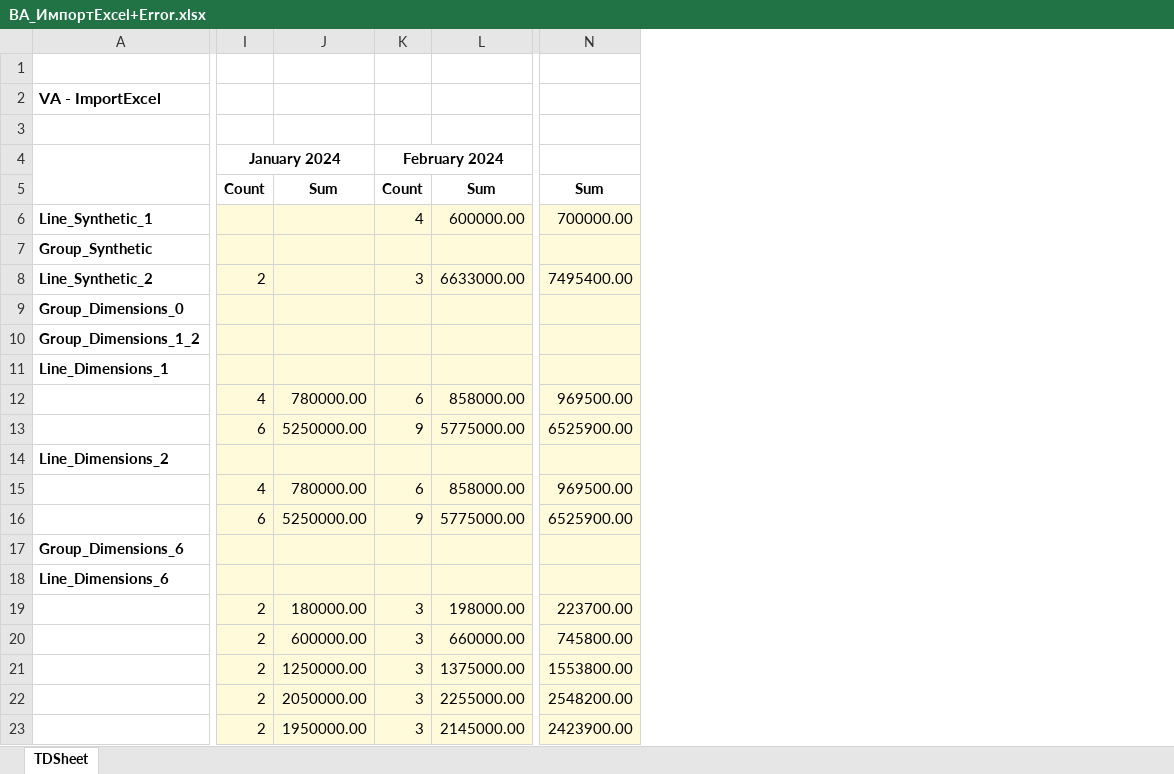
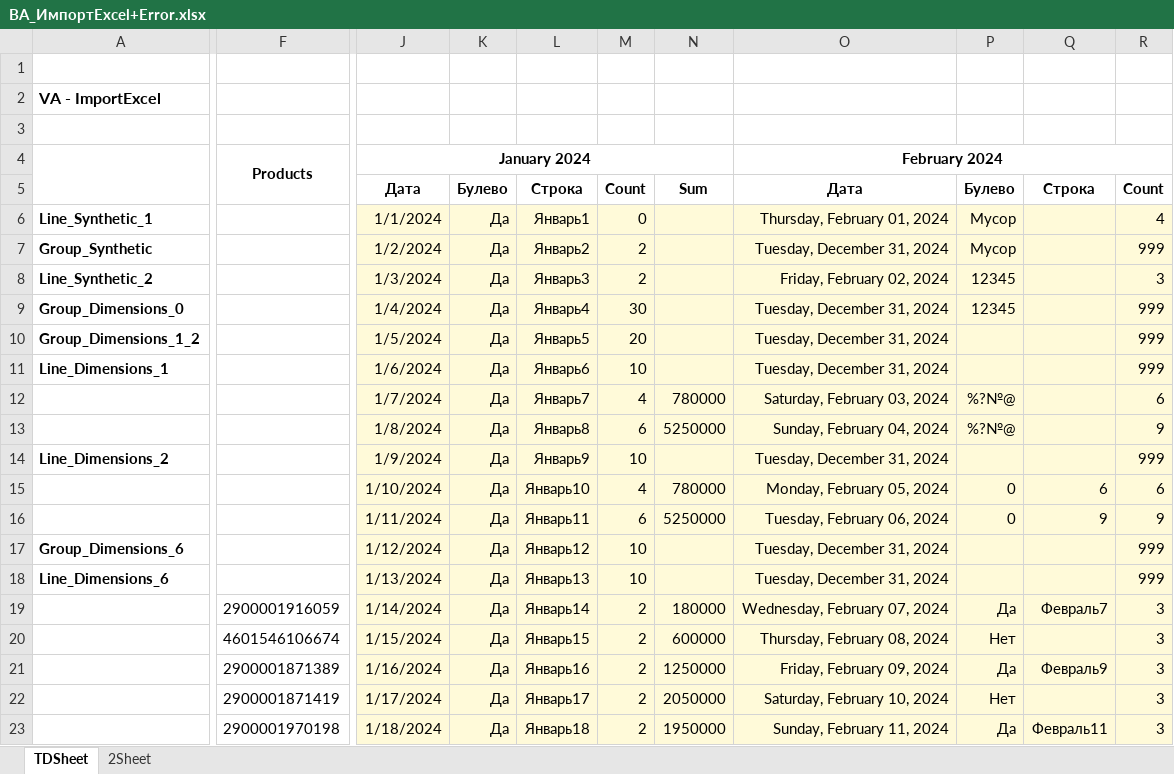
Before and after one commit to Tavalik/VA-Tests-UH32-Budget, an Excel workbook: Макеты/03/ВА_ИмпортExcel+Error.xlsx, sheet TDSheet, drawn as a sheet; only a part is shown, gaps mark what is left out; values as stored, in another font and other column widths than the file's, no borders; removed rows and columns are numbered as before the commit, all else as after; the diff covers the shown part only; the diff names each change by its address in the sheet, - before the commit and + after, or states it on an @@ line.

```diff
--- a/Макеты/03/ВА_ИмпортExcel+Error.xlsx (sheet TDSheet)
+++ b/Макеты/03/ВА_ИмпортExcel+Error.xlsx (sheet TDSheet)
+sheet tab: 2Sheet
+column F (Products), rows 19-23: 2900001916059 | 4601546106674 | 2900001871389 | 2900001871419 | 2900001970198
+column J (January 2024), rows 5-23: Дата | 1/1/2024 | 1/2/2024 | 1/3/2024 | 1/4/2024 | 1/5/2024 | 1/6/2024 | 1/7/2024 | 1/8/2024 | 1/9/2024 | 1/10/2024 | 1/11/2024 | 1/12/2024 | 1/13/2024 | 1/14/2024 | 1/15/2024 | 1/16/2024 | 1/17/2024 | 1/18/2024
+column K, rows 5-23: Булево | Да | Да | Да | Да | Да | Да | Да | Да | Да | Да | Да | Да | Да | Да | Да | Да | Да | Да
+column L, rows 5-23: Строка | Январь1 | Январь2 | Январь3 | Январь4 | Январь5 | Январь6 | Январь7 | Январь8 | Январь9 | Январь10 | Январь11 | Январь12 | Январь13 | Январь14 | Январь15 | Январь16 | Январь17 | Январь18
-column J, rows 5-23: Sum |  |  |  |  |  |  | 780000.00 | 5250000.00 |  | 780000.00 | 5250000.00 |  |  | 180000.00 | 600000.00 | 1250000.00 | 2050000.00 | 1950000.00
+column N, rows 5-23: Sum |  |  |  |  |  |  | 780000 | 5250000 |  | 780000 | 5250000 |  |  | 180000 | 600000 | 1250000 | 2050000 | 1950000
+column O (February 2024), rows 5-23: Дата | Thursday, February 01, 2024 | Tuesday, December 31, 2024 | Friday, February 02, 2024 | Tuesday, December 31, 2024 | Tuesday, December 31, 2024 | Tuesday, December 31, 2024 | Saturday, February 03, 2024 | Sunday, February 04, 2024 | Tuesday, December 31, 2024 | Monday, February 05, 2024 | Tuesday, February 06, 2024 | Tuesday, December 31, 2024 | Tuesday, December 31, 2024 | Wednesday, February 07, 2024 | Thursday, February 08, 2024 | Friday, February 09, 2024 | Saturday, February 10, 2024 | Sunday, February 11, 2024
+column P, rows 5-23: Булево | Мусор | Мусор | 12345 | 12345 |  |  | %?№@ | %?№@ |  | 0 | 0 |  |  | Да | Нет | Да | Нет | Да
+column Q, rows 5-23: Строка |  |  |  |  |  |  |  |  |  | 6 | 9 |  |  | Февраль7 |  | Февраль9 |  | Февраль11
-column L, rows 5-23: Sum | 600000.00 |  | 6633000.00 |  |  |  | 858000.00 | 5775000.00 |  | 858000.00 | 5775000.00 |  |  | 198000.00 | 660000.00 | 1375000.00 | 2255000.00 | 2145000.00
-column N, rows 5-23: Sum | 700000.00 |  | 7495400.00 |  |  |  | 969500.00 | 6525900.00 |  | 969500.00 | 6525900.00 |  |  | 223700.00 | 745800.00 | 1553800.00 | 2548200.00 | 2423900.00
-M4: January 2024
+M4: (empty)
-I4:J4 merged
-R4: February 2024
+R4: (empty)
-K4:L4 merged
-M6: (empty)
+M6: 0
-M7: (empty)
+M7: 2
-R7: (empty)
+R7: 999
-M9: (empty)
+M9: 30
-R9:R11: (empty)
+R9:R11: 999
-M10: (empty)
+M10: 20
-M11: (empty)
+M11: 10
-M14: (empty)
+M14: 10
-R14: (empty)
+R14: 999
-M17:M18: (empty)
+M17:M18: 10
-R17:R18: (empty)
+R17:R18: 999
```
Also changed, not shown: 5 added columns, 1 edited cell and merged cells elsewhere in this sheet, Макеты/03/ВА_ИмпортExcel+Mercury.xlsx, Макеты/03/ВА_ИмпортExcel+Mercury_2.xlsm, 13 other files.
